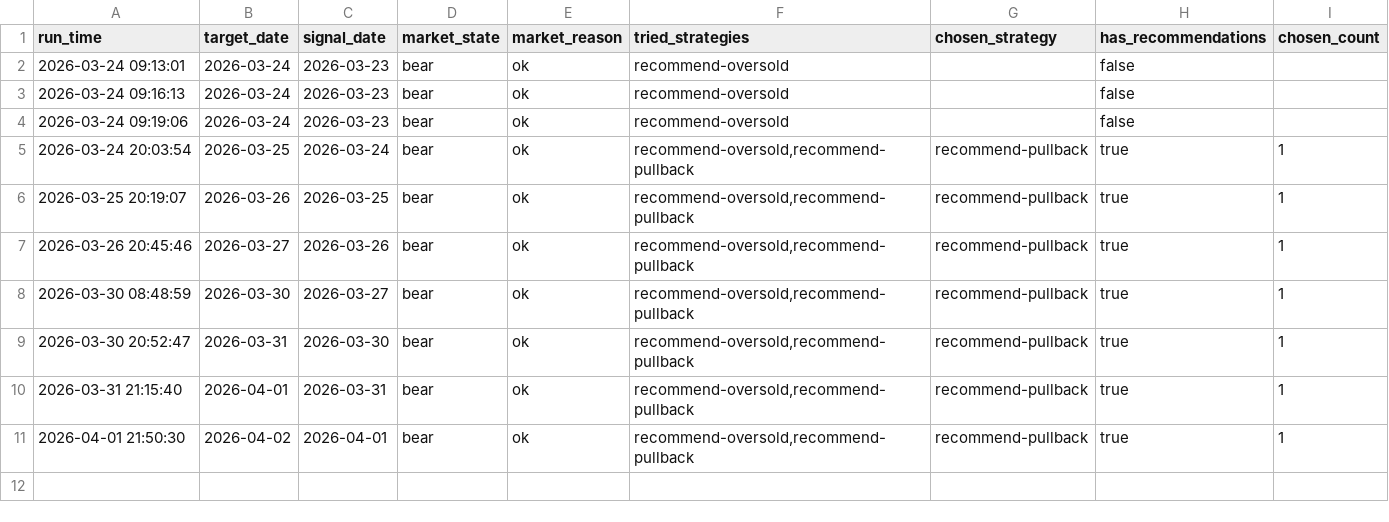
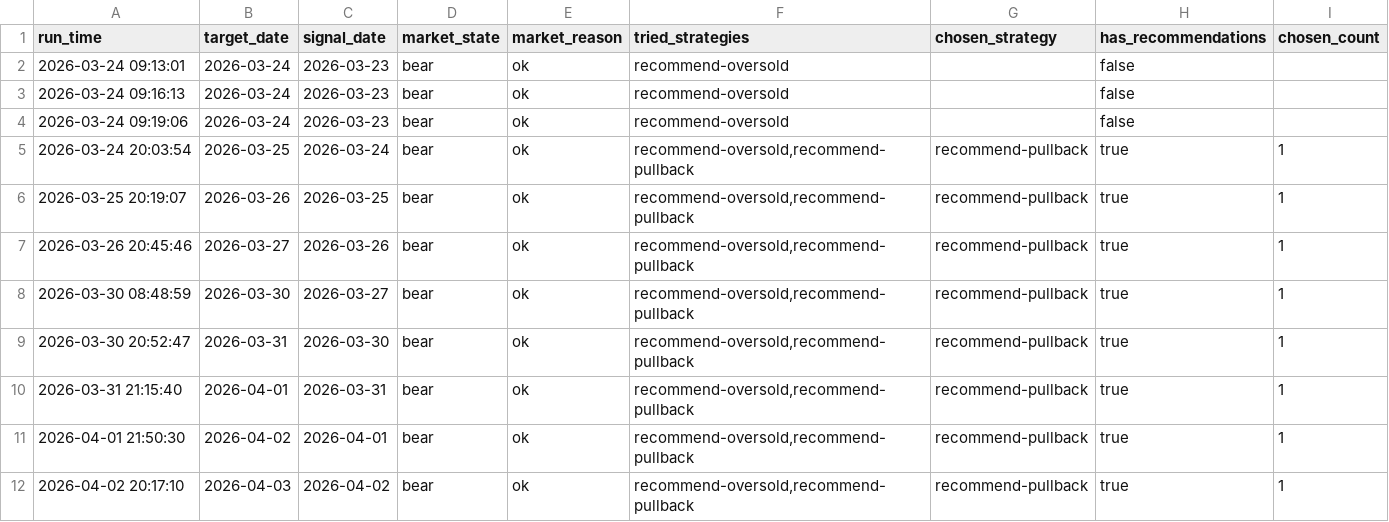
Before and after one commit to wuweiyuan/facai, a CSV file: reports/adaptive_runs.csv, drawn as a sheet.

```diff
--- a/reports/adaptive_runs.csv
+++ b/reports/adaptive_runs.csv
@@ -11 +11,2 @@ run_time,target_date,signal_date,market_state,market_reason,tried_strategies,cho
 2026-04-01 21:50:30,2026-04-02,2026-04-01,bear,ok,"recommend-oversold,recommend-pullback",recommend-pullback,true,1
+2026-04-02 20:17:10,2026-04-03,2026-04-02,bear,ok,"recommend-oversold,recommend-pullback",recommend-pullback,true,1
```
Also changed, not shown: reports/pullback_recommendations.csv, 3 other files.
